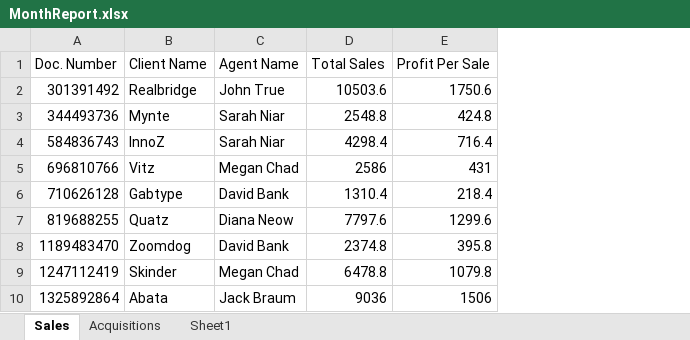
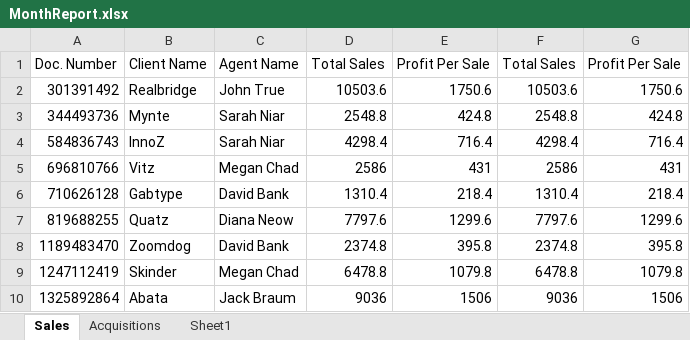
Before and after one commit to ron-his-rl/UIPExcelExample3, an Excel workbook: Output/MonthReport.xlsx, sheet Sales, drawn as a sheet; only a part is shown; values as stored, in another font and other column widths than the file's, no borders; the diff names each change by its address in the sheet, - before the commit and + after, or states it on an @@ line.

```diff
--- a/Output/MonthReport.xlsx (sheet Sales)
+++ b/Output/MonthReport.xlsx (sheet Sales)
+column F, rows 1-10: Total Sales | 10503.6 | 2548.8 | 4298.4 | 2586 | 1310.4 | 7797.6 | 2374.8 | 6478.8 | 9036
+column G, rows 1-10: Profit Per Sale | 1750.6 | 424.8 | 716.4 | 431 | 218.4 | 1299.6 | 395.8 | 1079.8 | 1506
```
Also changed, not shown: Input/Acquisitions.xlsx, 1 other file.
